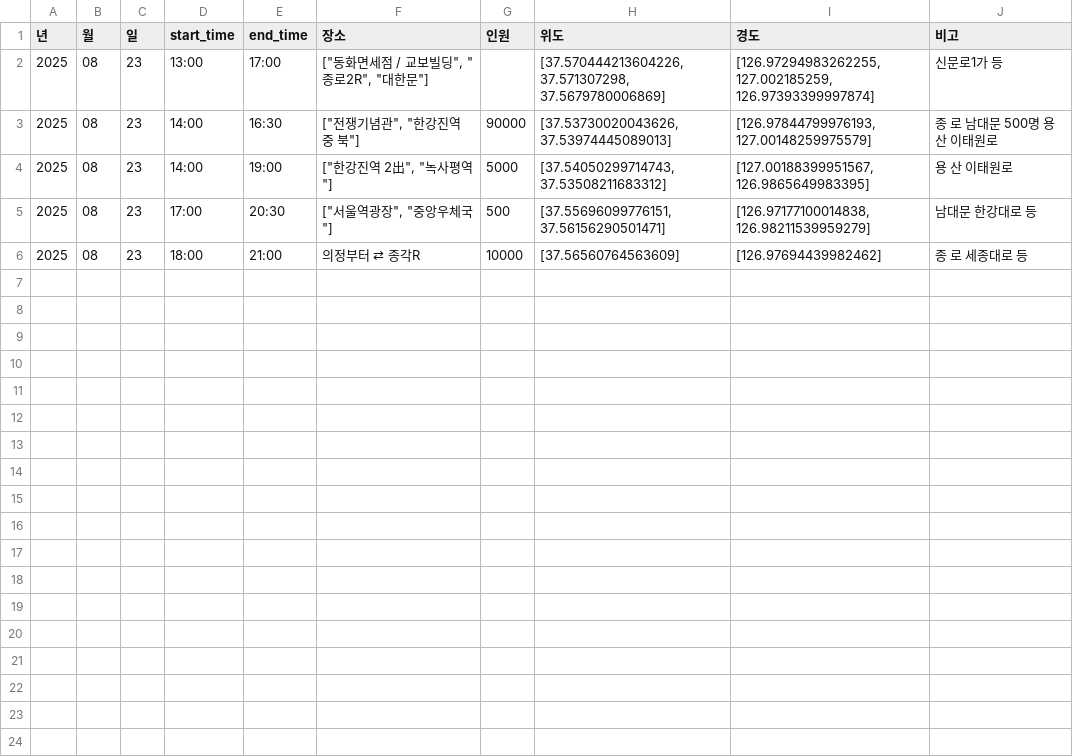
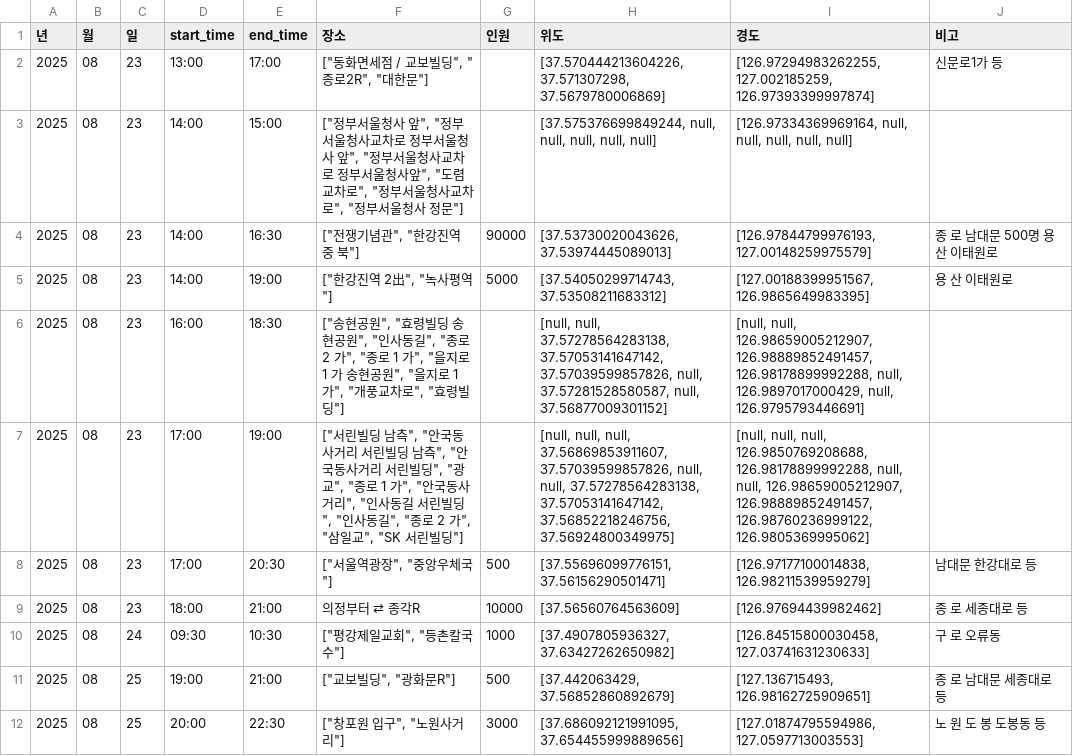
Before and after one commit to MinhaKim02/protest-crawling-database, a CSV file: data/집회정보_통합.csv, drawn as a sheet; the diff names each change by its address in the sheet, - before the commit and + after, or states it on an @@ line.

```diff
--- a/data/집회정보_통합.csv
+++ b/data/집회정보_통합.csv
+row 3: 2025 | 08 | 23 | 14:00 | 15:00 | ["정부서울청사 앞", "정부서울청사교차로 정부서울청사 앞", "정부서울청사교차로 정부서울청사앞", "도렴교차로", "정부서울청사교차로", "정부서울청사 정문"] |  | [37.575376699849244, null, null, null, null, null] | [126.97334369969164, null, null, null, null, null]
+row 6: 2025 | 08 | 23 | 16:00 | 18:30 | ["송현공원", "효령빌딩 송현공원", "인사동길", "종로 2 가", "종로 1 가", "을지로 1 가 송현공원", "을지로 1 가", "개풍교차로", "효령빌딩"] |  | [null, null, 37.57278564283138, 37.57053141647142, 37.57039599857826, null, 37.57281528580587, null, 37.56877009301152] | [null, null, 126.98659005212907, 126.98889852491457, 126.98178899992288, null, 126.9897017000429, null, 126.9795793446691]
+row 7: 2025 | 08 | 23 | 17:00 | 19:00 | ["서린빌딩 남측", "안국동사거리 서린빌딩 남측", "안국동사거리 서린빌딩", "광교", "종로 1 가", "안국동사거리", "인사동길 서린빌딩", "인사동길", "종로 2 가", "삼일교", "SK 서린빌딩"] |  | [null, null, null, 37.56869853911607, 37.57039599857826, null, null, 37.57278564283138, 37.57053141647142, 37.56852218246756, 37.56924800349975] | [null, null, null, 126.9850769208688, 126.98178899992288, null, null, 126.98659005212907, 126.98889852491457, 126.98760236999122, 126.9805369995062]
+row 10: 2025 | 08 | 24 | 09:30 | 10:30 | ["평강제일교회", "등촌칼국수"] | 1000 | [37.4907805936327, 37.63427262650982] | [126.84515800030458, 127.03741631230633] | 구 로 오류동
+row 11: 2025 | 08 | 25 | 19:00 | 21:00 | ["교보빌딩", "광화문R"] | 500 | [37.442063429, 37.56852860892679] | [127.136715493, 126.98162725909651] | 종 로 남대문 세종대로 등
+row 12: 2025 | 08 | 25 | 20:00 | 22:30 | ["창포원 입구", "노원사거리"] | 3000 | [37.686092121991095, 37.654455999889656] | [127.01874795594986, 127.0597713003553] | 노 원 도 봉 도봉동 등
```
Also changed, not shown: data/집회정보_통합_종로.csv, 8 other files.
